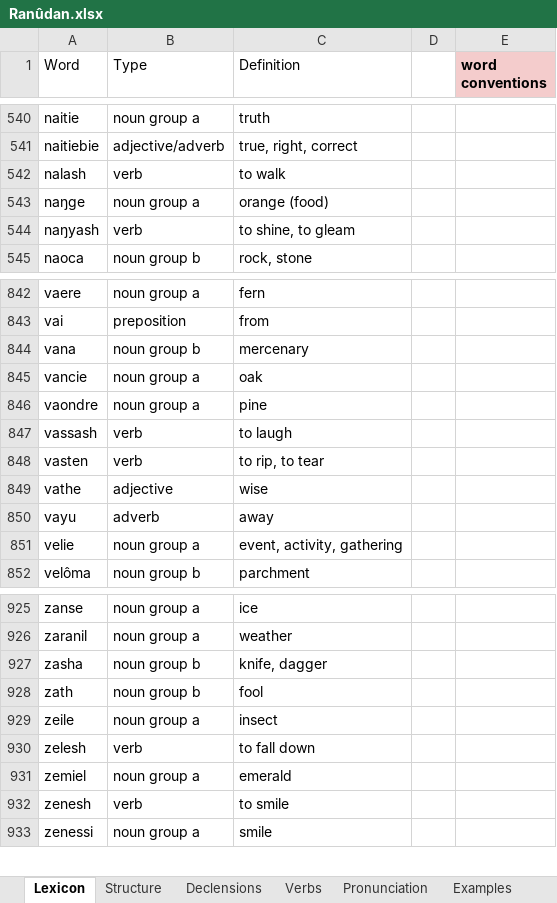
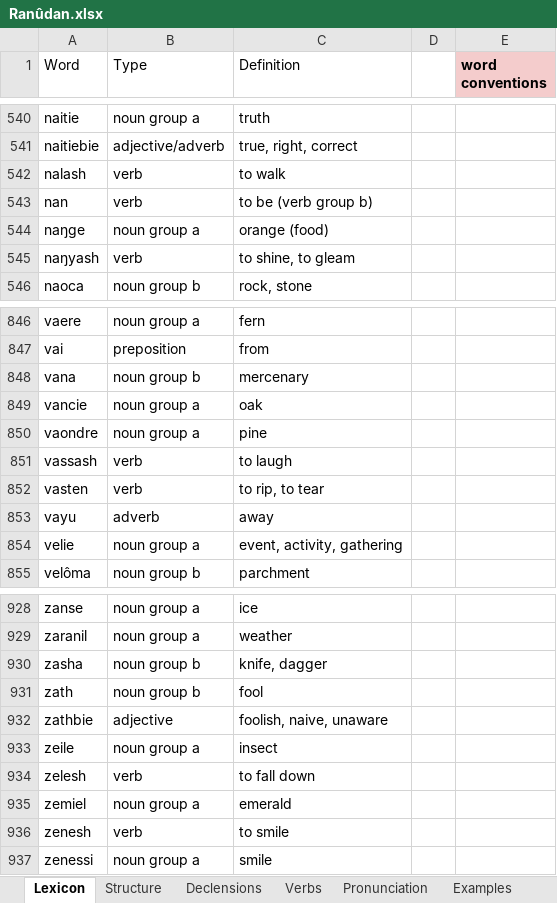
Before and after one commit to Oneo64/Aldraheimr, an Excel workbook: Literature/Languages/Ranûdan.xlsx, sheet Lexicon, drawn as a sheet; only a part is shown, gaps mark what is left out; values as stored, in another font and other column widths than the file's, no borders; charts and pictures and table styles not drawn; removed rows and columns are numbered as before the commit, all else as after; the diff covers the shown part only; the diff names each change by its address in the sheet, - before the commit and + after, or states it on an @@ line.

```diff
--- a/Literature/Languages/Ranûdan.xlsx (sheet Lexicon)
+++ b/Literature/Languages/Ranûdan.xlsx (sheet Lexicon)
+row 543: nan | verb | to be (verb group b)
-row 849: vathe | adjective | wise
+row 932: zathbie | adjective | foolish, naive, unaware
```
Also changed, not shown: 5 added rows, 2 removed rows, 2 edited cells and merged cells elsewhere in this sheet, sheet Verbs.
